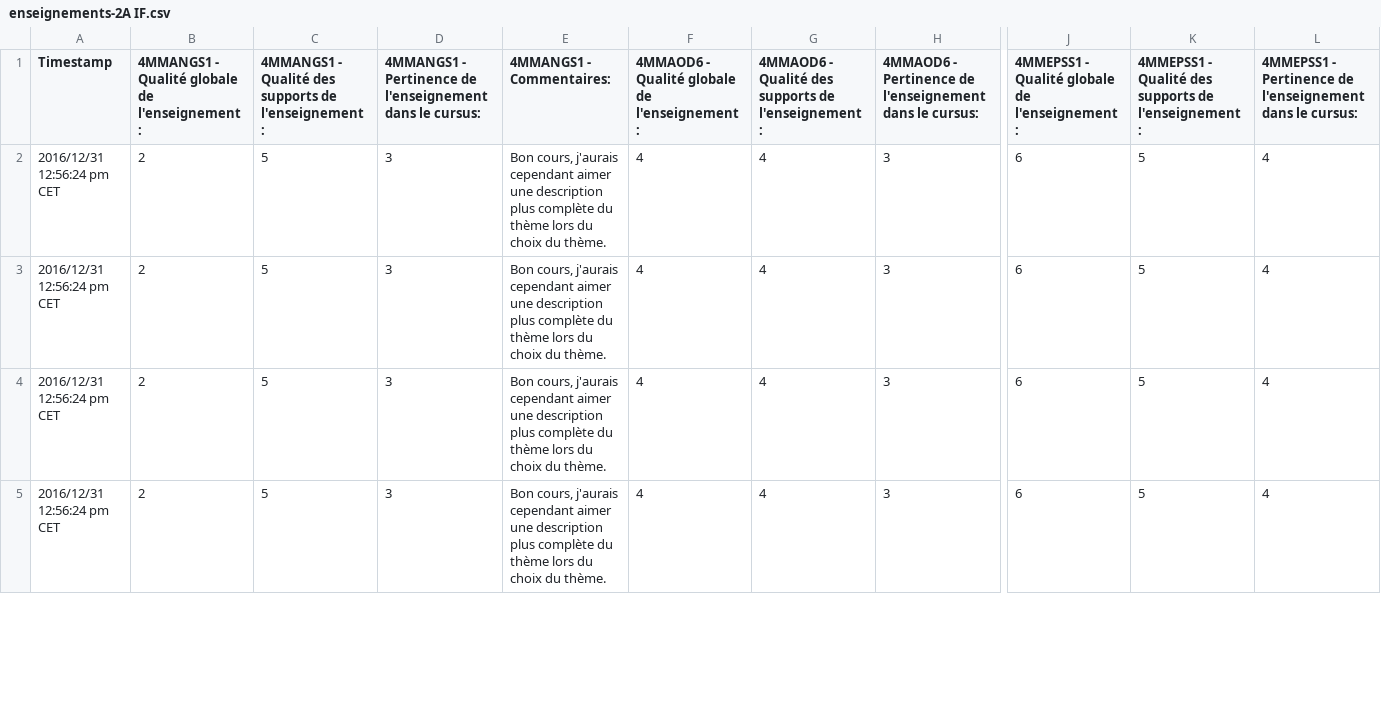
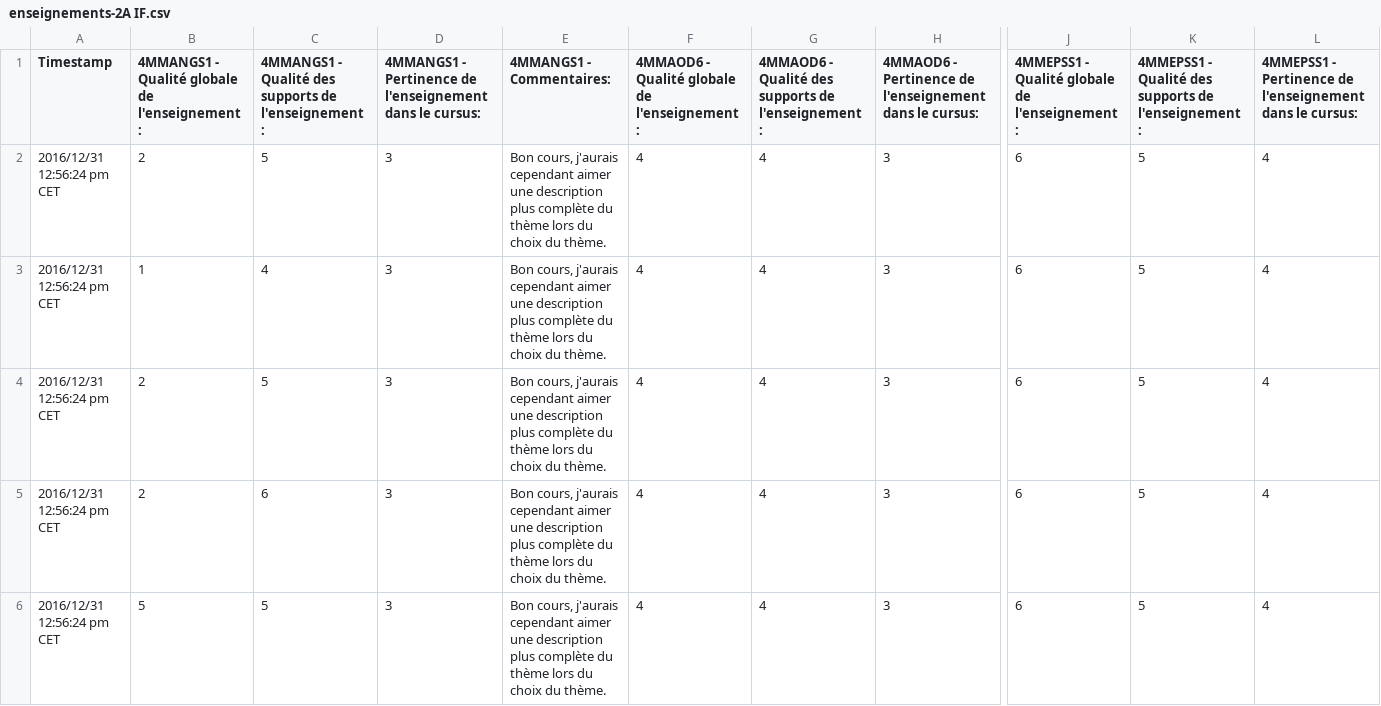
Before and after one commit to mignotju/kongrats, a CSV file: enseignements-2A IF.csv, drawn as a sheet; only a part is shown, gaps mark what is left out; addresses are those after the commit; rows hold the shown columns only; the diff covers the shown part only; the diff names each change by its address in the sheet, - before the commit and + after, or states it on an @@ line.

```diff
--- a/enseignements-2A IF.csv
+++ b/enseignements-2A IF.csv
+row 3: 2016/12/31 12:56:24 pm CET | 1 | 4 | 3 | Bon cours, j'aurais cependant aimer une description plus complète du thème lors du choix du thème. | 4 | 4 | 3 | 6 | 5 | 4
-C5: 5
+C5: 6
-B6: 2
+B6: 5
```
Also changed, not shown: 1 removed row and 2 edited cells elsewhere in this file, enseignements-1A.csv, 3 other files.
